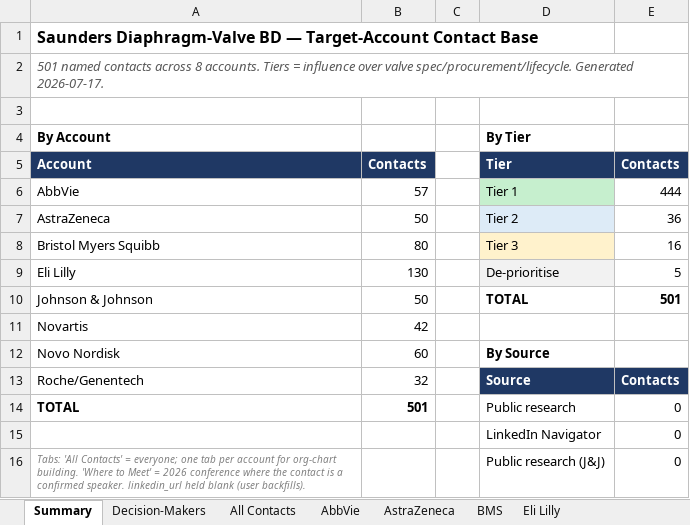
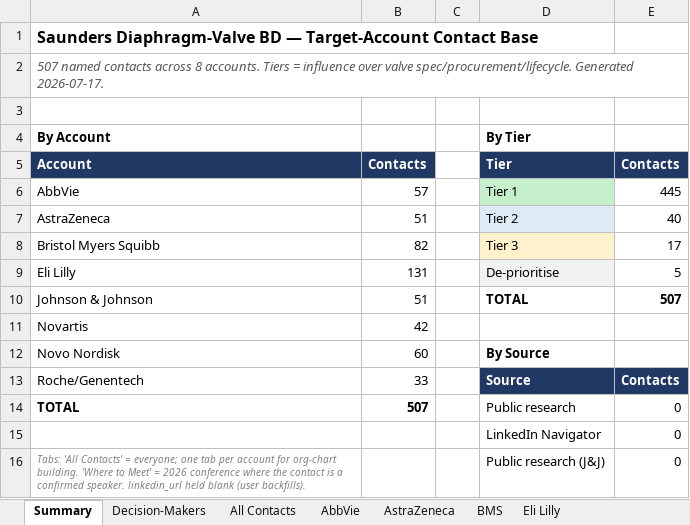
Before and after one commit to milescapper1-oss/claude-code, an Excel workbook: networkmap/data/contacts_all.xlsx, sheet Summary, drawn as a sheet; values as stored, in another font and other column widths than the file's, no borders; the diff names each change by its address in the sheet, - before the commit and + after, or states it on an @@ line.

```diff
--- a/networkmap/data/contacts_all.xlsx (sheet Summary)
+++ b/networkmap/data/contacts_all.xlsx (sheet Summary)
-A2: 501 named contacts…
+A2: 507 named contacts…
-E6: 444
+E6: 445
-B7: 50
+B7: 51
-E7: 36
+E7: 40
-B8: 80
+B8: 82
-E8: 16
+E8: 17
-B9: 130
+B9: 131
-B10: 50
+B10: 51
-E10: 501
+E10: 507
-B13: 32
+B13: 33
-B14: 501
+B14: 507
```
Also changed, not shown: sheet All Contacts, sheet Decision-Makers, sheet BMS, sheet Roche-Genentech, sheet AstraZeneca, sheet Johnson & Johnson, 1 more sheet, 5 other files.
